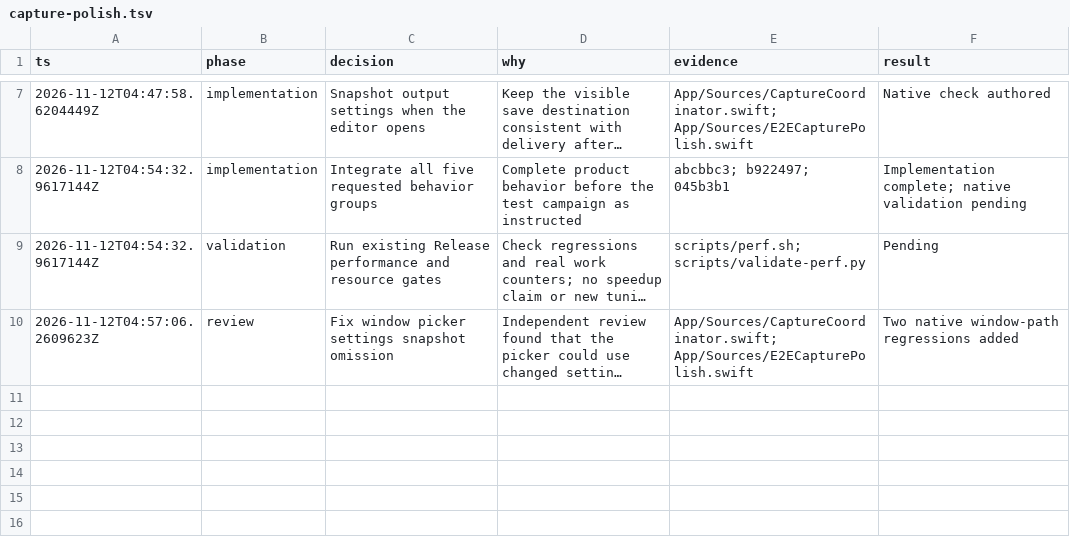
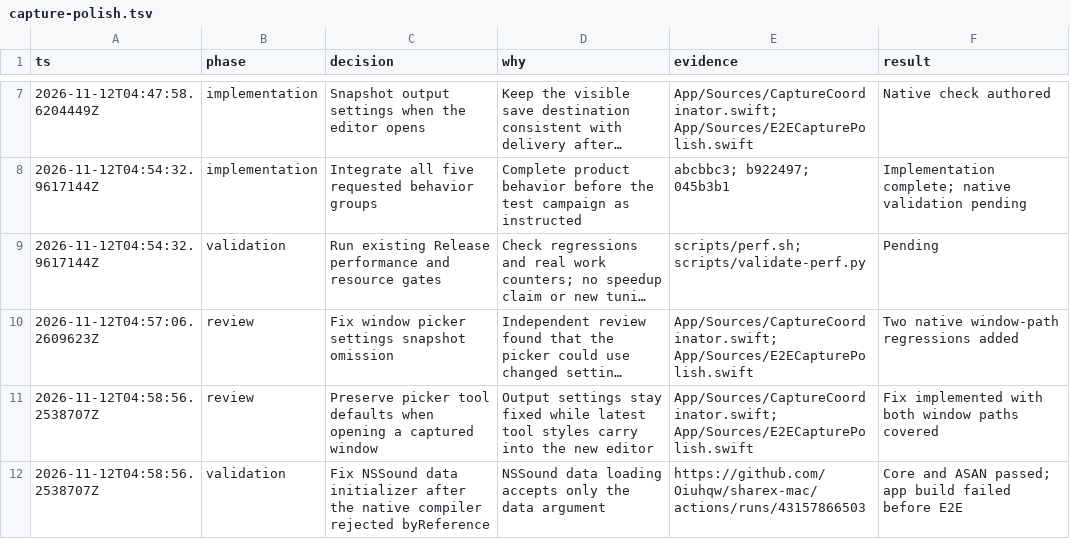
Before and after one commit to Oiuhqw/sharex-mac, a TSV file: .audit/capture-polish.tsv, drawn as a sheet; only a part is shown, gaps mark what is left out; long unchanged cells end in …; the diff names each change by its address in the sheet, - before the commit and + after, or states it on an @@ line.

Commit message:
fix(capture): retain current styles and load the shutter sample

```diff
--- a/.audit/capture-polish.tsv
+++ b/.audit/capture-polish.tsv
+row 11: 2026-11-12T04:58:56.2538707Z | review | Preserve picker tool defaults when opening a captured window | Output settings stay fixed while latest tool styles carry into the new editor | App/Sources/CaptureCoordinator.swift; App/Sources/E2ECapturePolish.swift | Fix implemented with both window paths covered
+row 12: 2026-11-12T04:58:56.2538707Z | validation | Fix NSSound data initializer after the native compiler rejected byReference | NSSound data loading accepts only the data argument | https://github.com/Oiuhqw/sharex-mac/actions/runs/43157866503 | Core and ASAN passed; app build failed before E2E
```
Also changed, not shown: 3 other files.
